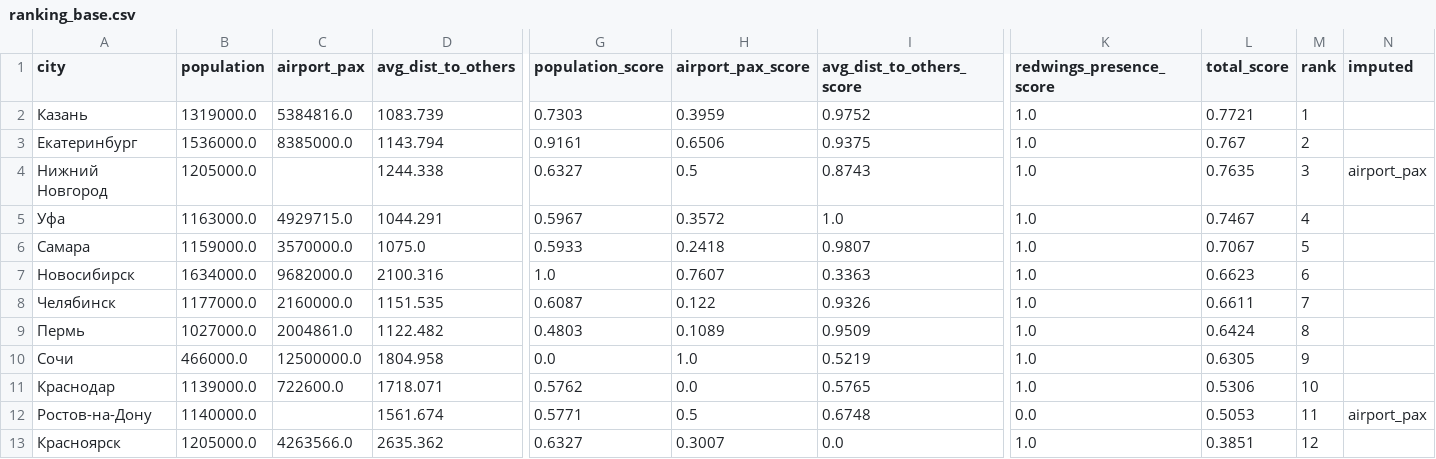
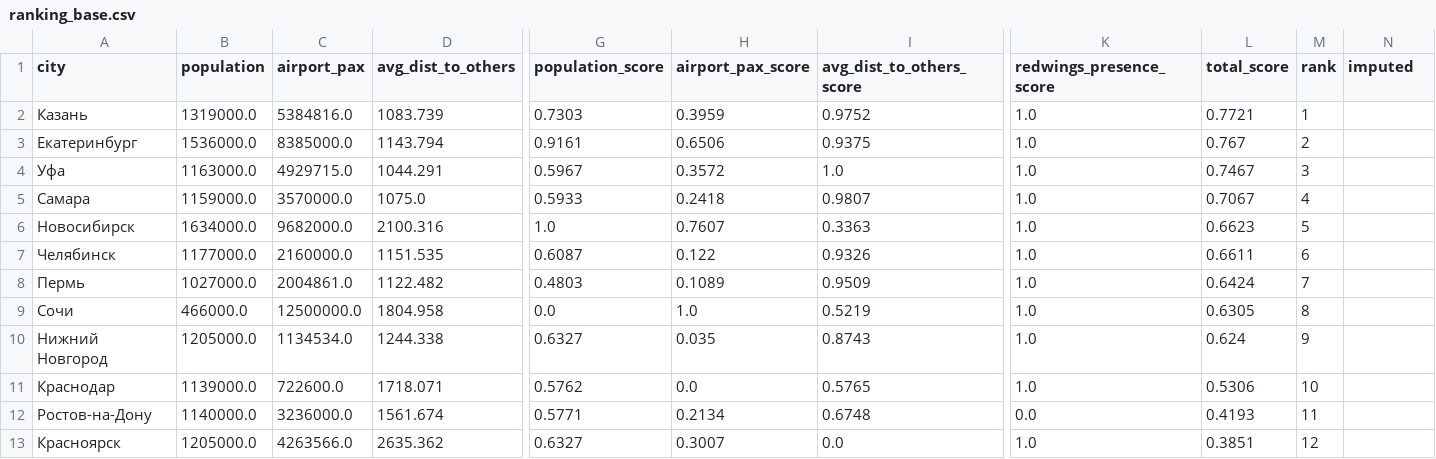
Before and after one commit to viktaim/transport-connectivity-hack, a CSV file: out/ranking_base.csv, drawn as a sheet; only a part is shown, gaps mark what is left out; removed rows and columns are numbered as before the commit, all else as after; rows hold the shown columns only; the diff names each change by its address in the sheet, - before the commit and + after, or states it on an @@ line.

```diff
--- a/out/ranking_base.csv
+++ b/out/ranking_base.csv
-row 4: Нижний Новгород | 1205000.0 |  | 1244.338 | 0.6327 | 0.5 | 0.8743 | 1.0 | 0.7635 | 3 | airport_pax
-M4 (rank): 4
+M4 (rank): 3
-M5 (rank): 5
+M5 (rank): 4
-M6 (rank): 6
+M6 (rank): 5
-M7 (rank): 7
+M7 (rank): 6
-M8 (rank): 8
+M8 (rank): 7
-M9 (rank): 9
+M9 (rank): 8
+row 10: Нижний Новгород | 1205000.0 | 1134534.0 | 1244.338 | 0.6327 | 0.035 | 0.8743 | 1.0 | 0.624 | 9
-C12 (airport_pax): (empty)
+C12 (airport_pax): 3236000.0
-H12 (airport_pax_score): 0.5
+H12 (airport_pax_score): 0.2134
-L12 (total_score): 0.5053
+L12 (total_score): 0.4193
-N12 (imputed): airport_pax
+N12 (imputed): (empty)
```
Also changed, not shown: out/ranking_demand.csv, out/ranking_geography.csv.
